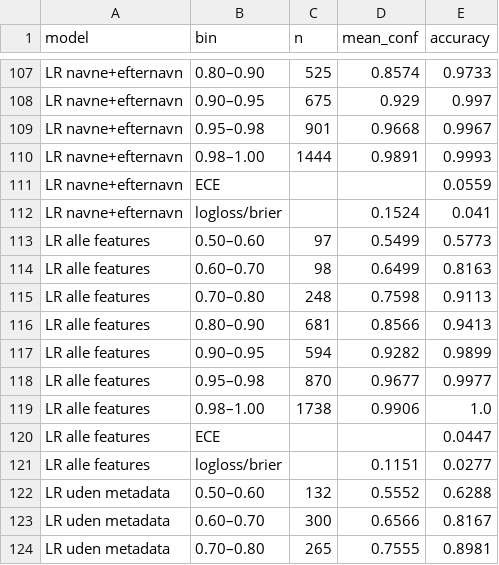
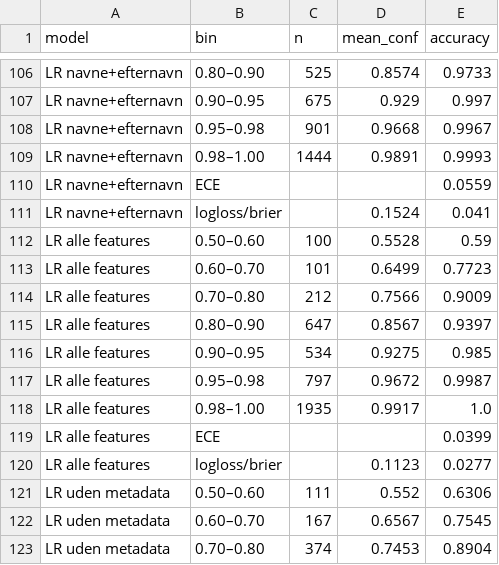
Before and after one commit to ogierMontanus/hca-open-repo-redesign, a CSV file: data/review/gender_inference/strict/calibration.csv, drawn as a sheet; only a part is shown, gaps mark what is left out; the diff covers the shown part only.

```diff
--- a/data/review/gender_inference/strict/calibration.csv
+++ b/data/review/gender_inference/strict/calibration.csv
@@ -112,13 +111,13 @@ LR navne+efternavn,ECE,,,0.0559
 LR navne+efternavn,logloss/brier,,0.1524,0.041
-LR alle features,0.50–0.60,97,0.5499,0.5773
-LR alle features,0.60–0.70,98,0.6499,0.8163
-LR alle features,0.70–0.80,248,0.7598,0.9113
-LR alle features,0.80–0.90,681,0.8566,0.9413
-LR alle features,0.90–0.95,594,0.9282,0.9899
-LR alle features,0.95–0.98,870,0.9677,0.9977
-LR alle features,0.98–1.00,1738,0.9906,1.0
-LR alle features,ECE,,,0.0447
-LR alle features,logloss/brier,,0.1151,0.0277
-LR uden metadata,0.50–0.60,132,0.5552,0.6288
-LR uden metadata,0.60–0.70,300,0.6566,0.8167
-LR uden metadata,0.70–0.80,265,0.7555,0.8981
+LR alle features,0.50–0.60,100,0.5528,0.59
+LR alle features,0.60–0.70,101,0.6499,0.7723
+LR alle features,0.70–0.80,212,0.7566,0.9009
+LR alle features,0.80–0.90,647,0.8567,0.9397
+LR alle features,0.90–0.95,534,0.9275,0.985
+LR alle features,0.95–0.98,797,0.9672,0.9987
+LR alle features,0.98–1.00,1935,0.9917,1.0
+LR alle features,ECE,,,0.0399
+LR alle features,logloss/brier,,0.1123,0.0277
+LR uden metadata,0.50–0.60,111,0.552,0.6306
+LR uden metadata,0.60–0.70,167,0.6567,0.7545
+LR uden metadata,0.70–0.80,374,0.7453,0.8904
```
Also changed, not shown: 1 added row, 2 removed rows and 75 edited cells elsewhere in this file, data/review/gender_inference/calibration.csv, data/review/gender_inference/single_features.csv, 11 other files.
